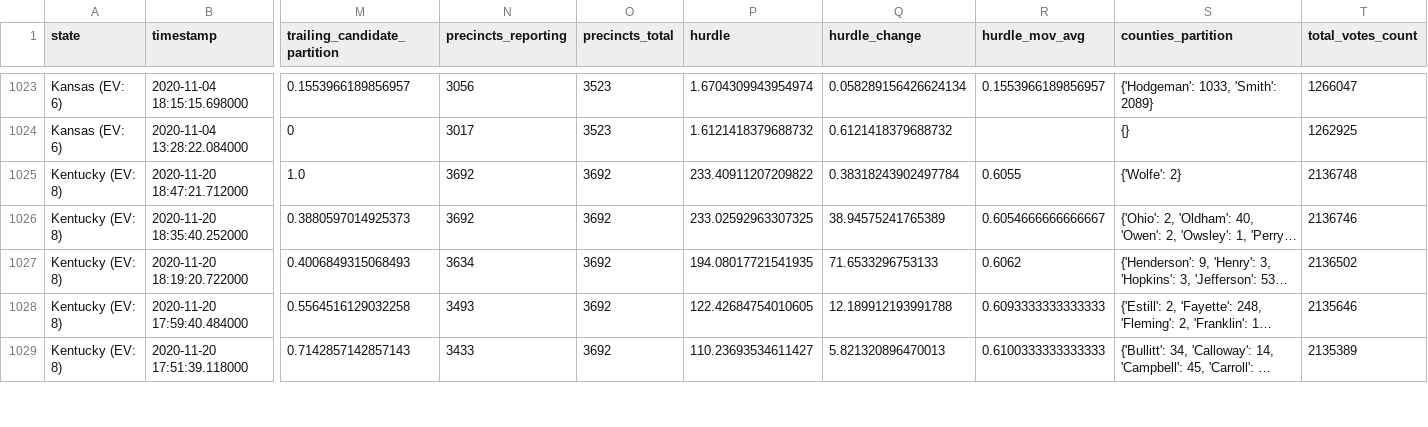
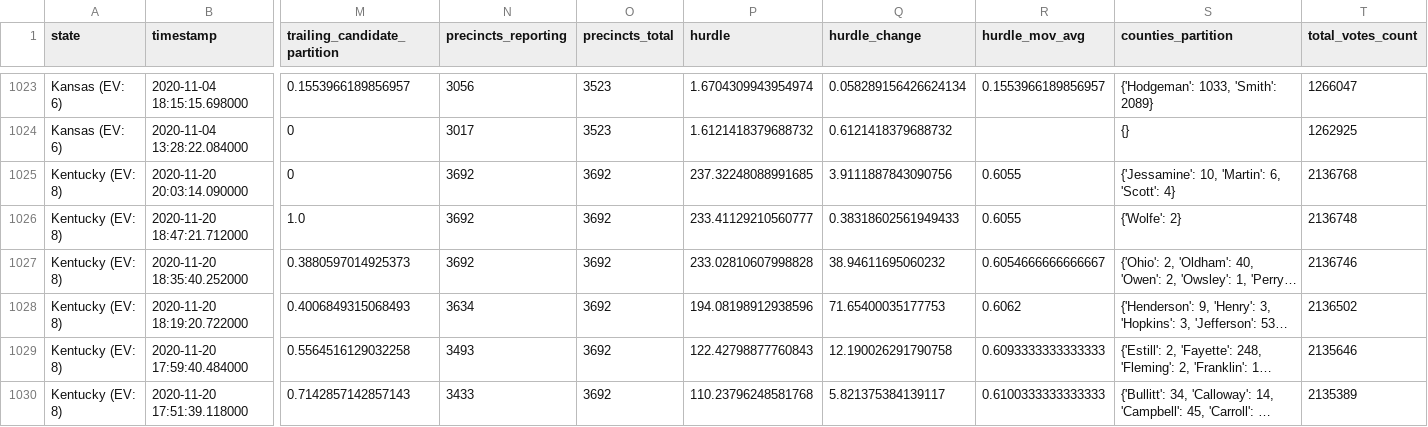
Before and after one commit to carlesm/nyt-2020-election-scraper, a CSV file: all-state-changes.csv, drawn as a sheet; only a part is shown, gaps mark what is left out; long unchanged cells end in …; addresses are those after the commit; rows hold the shown columns only; the diff covers the shown part only; the diff names each change by its address in the sheet, - before the commit and + after, or states it on an @@ line.

```diff
--- a/all-state-changes.csv
+++ b/all-state-changes.csv
+row 1025: Kentucky (EV: 8) | 2020-11-20 20:03:14.090000 | 0 | 3692 | 3692 | 237.32248088991685 | 3.9111887843090756 | 0.6055 | {'Jessamine': 10, 'Martin': 6, 'Scott': 4} | 2136768
-P1026 (hurdle): 233.40911207209822
+P1026 (hurdle): 233.41129210560777
-Q1026 (hurdle_change): 0.38318243902497784
+Q1026 (hurdle_change): 0.38318602561949433
-P1027 (hurdle): 233.02592963307325
+P1027 (hurdle): 233.02810607998828
-Q1027 (hurdle_change): 38.94575241765389
+Q1027 (hurdle_change): 38.94611695060232
-P1028 (hurdle): 194.08017721541935
+P1028 (hurdle): 194.08198912938596
-Q1028 (hurdle_change): 71.6533296753133
+Q1028 (hurdle_change): 71.65400035177753
-P1029 (hurdle): 122.42684754010605
+P1029 (hurdle): 122.42798877760843
-Q1029 (hurdle_change): 12.189912193991788
+Q1029 (hurdle_change): 12.190026291790758
-P1030 (hurdle): 110.23693534611427
+P1030 (hurdle): 110.23796248581768
-Q1030 (hurdle_change): 5.821320896470013
+Q1030 (hurdle_change): 5.821375384139117
```
Also changed, not shown: 1 added row and 82 edited cells elsewhere in this file, 6 other files.
